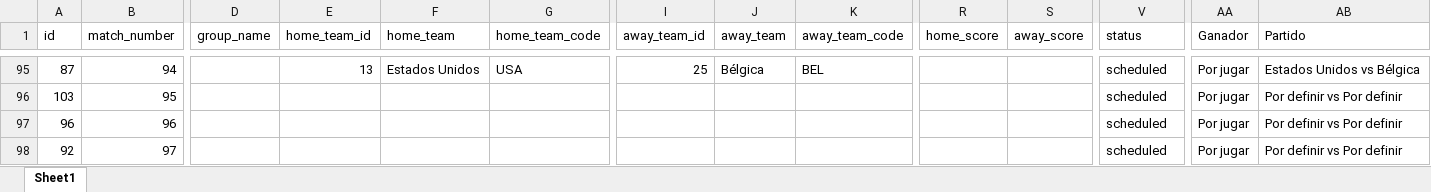
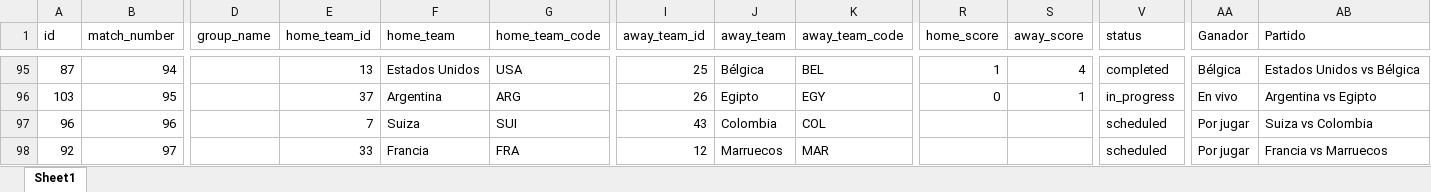
Before and after one commit to Jeferson11C/MundialMovilidad, an Excel workbook: src/resultados_partidos.xlsx, sheet Sheet1, drawn as a sheet; only a part is shown, gaps mark what is left out; values as stored, in another font and other column widths than the file's, no borders; table styles not drawn; the diff covers the shown part only; the diff names each change by its address in the sheet, - before the commit and + after, or states it on an @@ line.

Commit message:
Corregir estado en vivo y llave final

```diff
--- a/src/resultados_partidos.xlsx (sheet Sheet1)
+++ b/src/resultados_partidos.xlsx (sheet Sheet1)
-R95 (home_score): (empty)
+R95 (home_score): 1
-S95 (away_score): (empty)
+S95 (away_score): 4
-V95 (status): scheduled
+V95 (status): completed
-AA95 (Ganador): Por jugar
+AA95 (Ganador): Bélgica
-E96 (home_team_id): (empty)
+E96 (home_team_id): 37
-F96 (home_team): (empty)
+F96 (home_team): Argentina
-G96 (home_team_code): (empty)
+G96 (home_team_code): ARG
-I96 (away_team_id): (empty)
+I96 (away_team_id): 26
-J96 (away_team): (empty)
+J96 (away_team): Egipto
-K96 (away_team_code): (empty)
+K96 (away_team_code): EGY
-R96 (home_score): (empty)
+R96 (home_score): 0
-S96 (away_score): (empty)
+S96 (away_score): 1
-V96 (status): scheduled
+V96 (status): in_progress
-AA96 (Ganador): Por jugar
+AA96 (Ganador): En vivo
-AB96 (Partido): Por definir vs Por definir
+AB96 (Partido): Argentina vs Egipto
-E97 (home_team_id): (empty)
+E97 (home_team_id): 7
-F97 (home_team): (empty)
+F97 (home_team): Suiza
-G97 (home_team_code): (empty)
+G97 (home_team_code): SUI
-I97 (away_team_id): (empty)
+I97 (away_team_id): 43
-J97 (away_team): (empty)
+J97 (away_team): Colombia
-K97 (away_team_code): (empty)
+K97 (away_team_code): COL
-AB97 (Partido): Por definir vs Por definir
+AB97 (Partido): Suiza vs Colombia
-E98 (home_team_id): (empty)
+E98 (home_team_id): 33
-F98 (home_team): (empty)
+F98 (home_team): Francia
-G98 (home_team_code): (empty)
+G98 (home_team_code): FRA
-I98 (away_team_id): (empty)
+I98 (away_team_id): 12
-J98 (away_team): (empty)
+J98 (away_team): Marruecos
-K98 (away_team_code): (empty)
+K98 (away_team_code): MAR
-AB98 (Partido): Por definir vs Por definir
+AB98 (Partido): Francia vs Marruecos
```
Also changed, not shown: 48 edited cells and cell formats elsewhere in this sheet, 4 other files.
